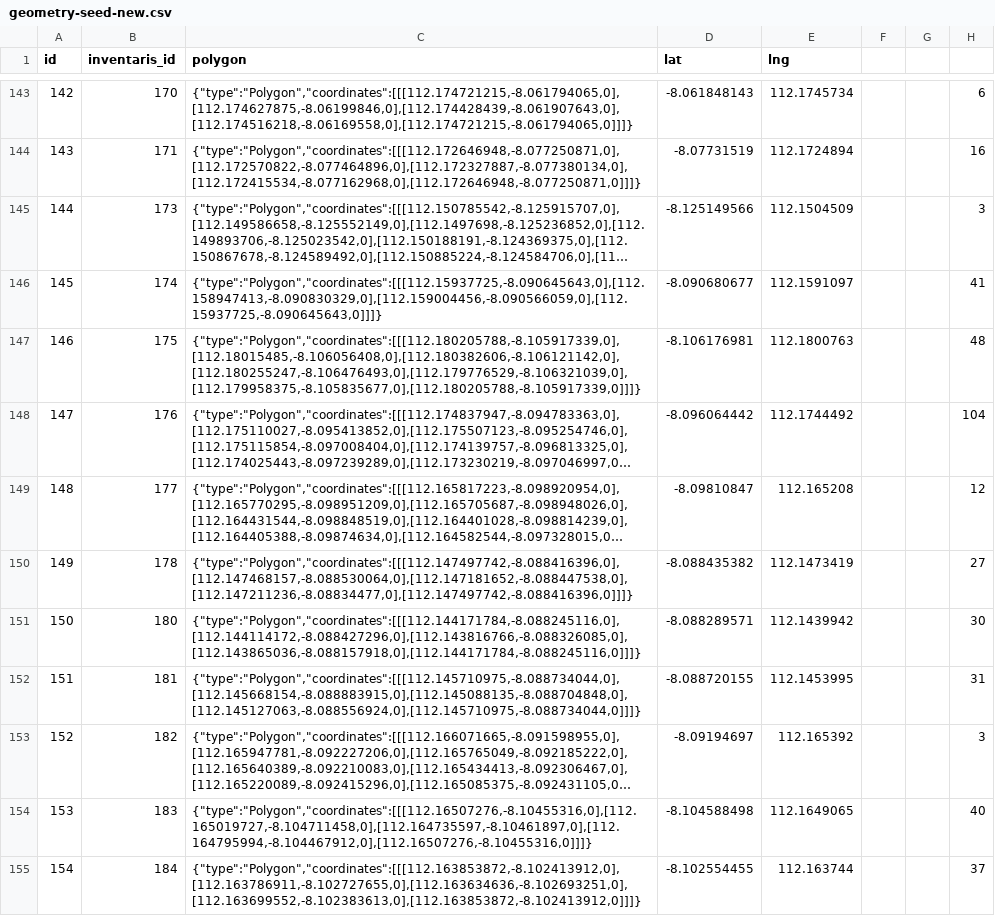
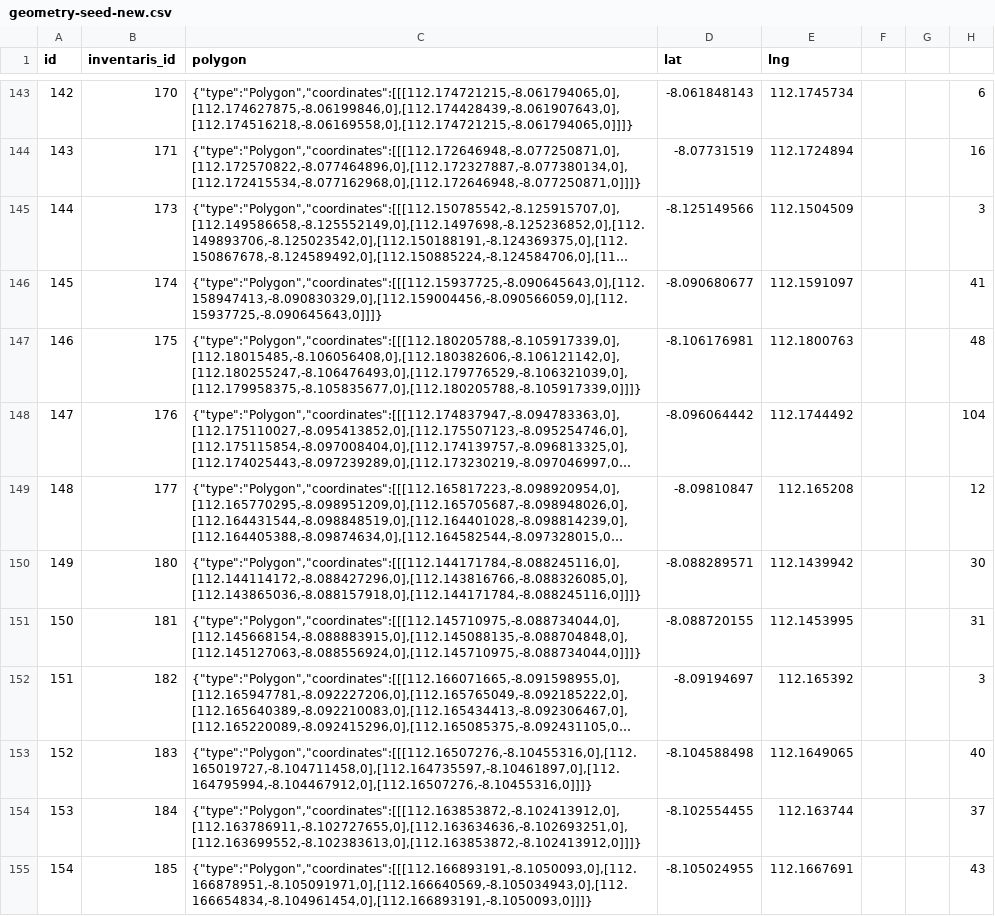
Before and after one commit to rizHarism/gis-bpkad, a CSV file: database/data/geometry-seed-new.csv, drawn as a sheet; only a part is shown, gaps mark what is left out; the shorter side is filled out with more unchanged rows; long unchanged cells end in …; removed rows and columns are numbered as before the commit, all else as after; the diff names each change by its address in the sheet, - before the commit and + after, or states it on an @@ line.

Commit message:
update rth kunden

```diff
--- a/database/data/geometry-seed-new.csv
+++ b/database/data/geometry-seed-new.csv
-row 150: 149 | 178 | {"type":"Polygon","coordinates":[[[112.147497742,-8.088416396,0],[112.147468157,-8.088530064,0],[112.147181652,-8.088447538,0],[112.147211236,-8.08834477,0],[112.147497742,-8.088416396,0]]]} | -8.088435382 | 112.1473419 |  |  | 27
@@ column A (id) renumbered from row 150 down @@
```
